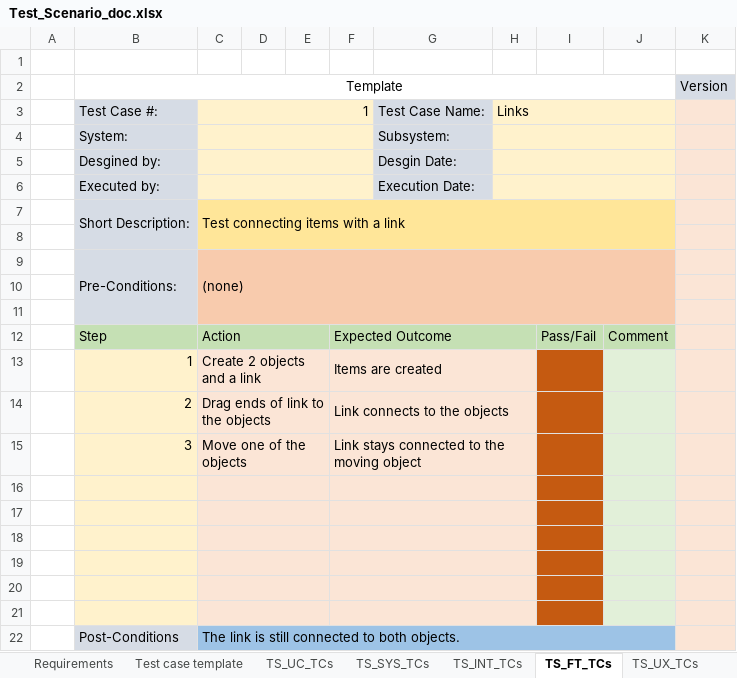
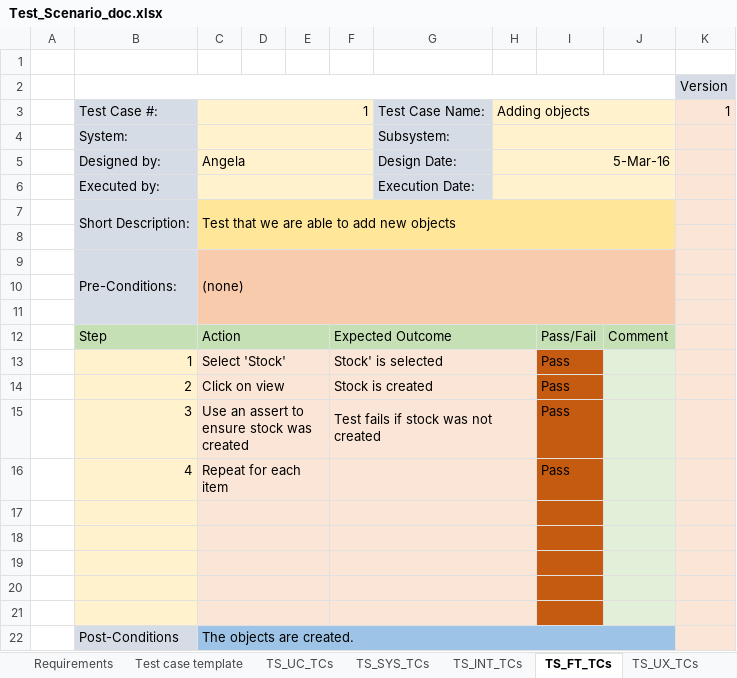
Before and after one commit to ShaneWilliamson/QM-Lab, an Excel workbook: doc/Test_Scenario_doc.xlsx, sheet TS_FT_TCs, drawn as a sheet; values as stored, in another font and other column widths than the file's, no borders; removed rows and columns are numbered as before the commit, all else as after; the diff names each change by its address in the sheet, - before the commit and + after, or states it on an @@ line.

Commit message:
Added test cases.

```diff
--- a/doc/Test_Scenario_doc.xlsx (sheet TS_FT_TCs)
+++ b/doc/Test_Scenario_doc.xlsx (sheet TS_FT_TCs)
-B2: Template
+B2: (empty)
-H3: Links
+H3: Adding objects
-K3: (empty)
+K3: 1
-row 5:  | Desgined by: |  |  |  |  | Desgin Date:
+row 5:  | Designed by: | Angela |  |  |  | Design Date: | 5-Mar-16
-C7: Test connecting items with a link
+C7: Test that we are able to add new objects
-row 13:  | 1 | Create 2 objects and a link |  |  | Items are created
-row 14:  | 2 | Drag ends of link to the objects |  |  | Link connects to the objects
-row 15:  | 3 | Move one of the objects |  |  | Link stays connected to the moving object
+row 13:  | 1 | Select 'Stock' |  |  | Stock' is selected |  |  | Pass
+row 14:  | 2 | Click on view |  |  | Stock is created |  |  | Pass
+row 15:  | 3 | Use an assert to ensure stock was created |  |  | Test fails if stock was not created |  |  | Pass
+row 16:  | 4 | Repeat for each item |  |  |  |  |  | Pass
-row 21: (empty)
-C22: The link is still connected to both objects.
+C22: The objects are created.
```
Also changed, not shown: sheet TS_SYS_TCs, sheet Test Scenarios, sheet TS_UC_TCs, sheet TS_INT_TCs, sheet TS_UX_TCs.
